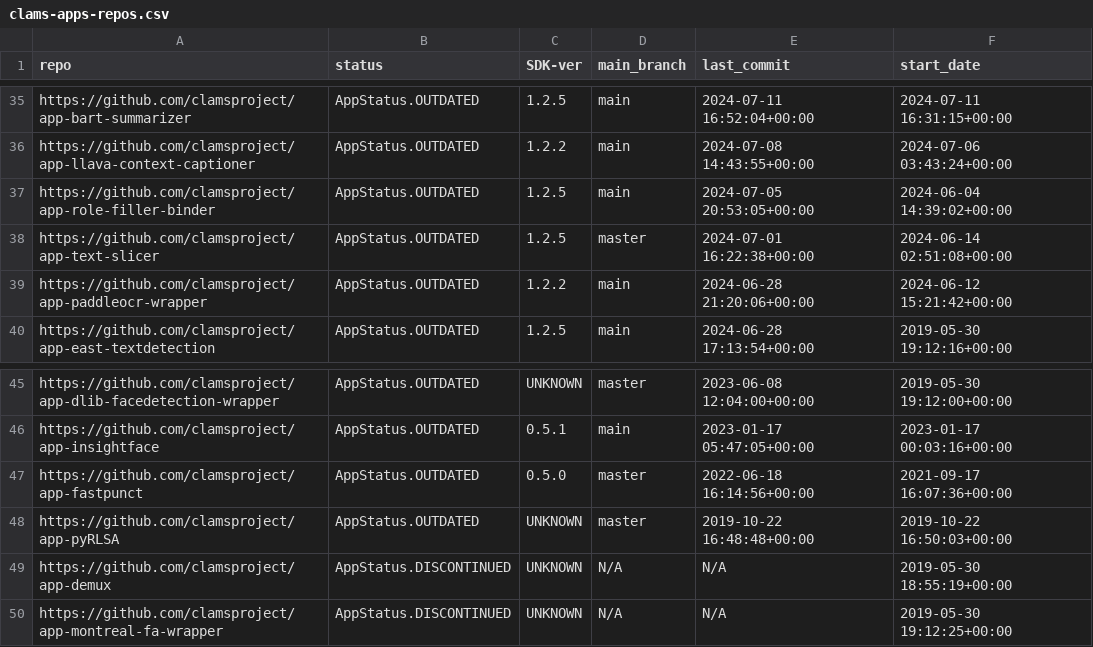
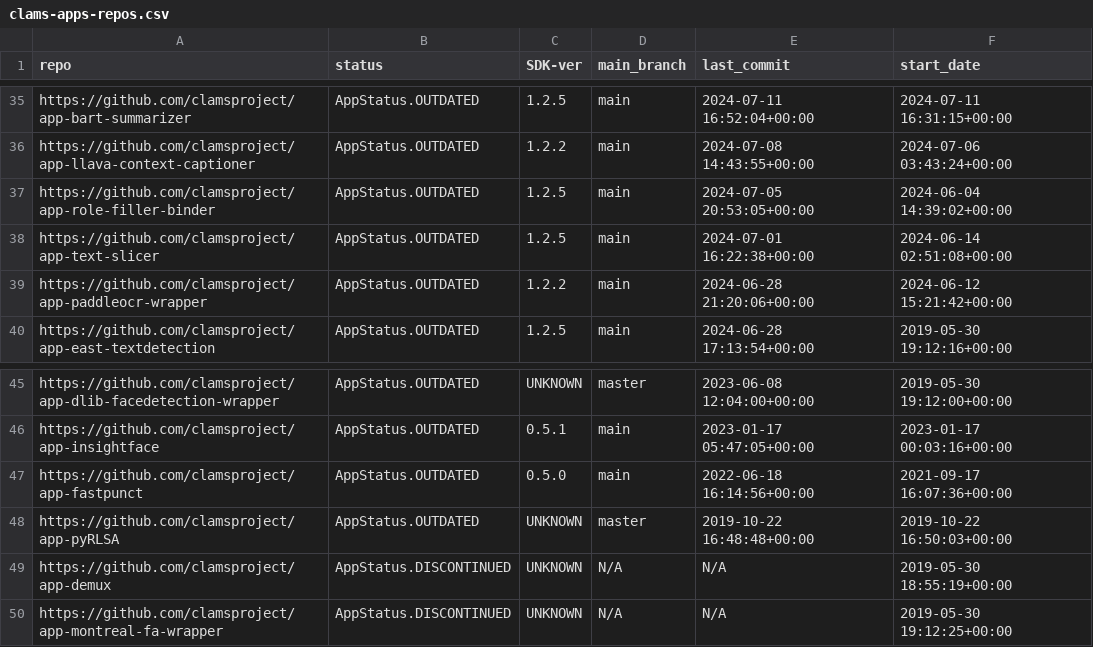
Before and after one commit to keighrim/ghactions-tester, a CSV file: clams-apps-repos.csv, drawn as a sheet; only a part is shown, gaps mark what is left out.

Commit message:
updating app development dashboard file

```diff
--- a/clams-apps-repos.csv
+++ b/clams-apps-repos.csv
@@ -37,3 +37,3 @@ https://github.com/clamsproject/app-llava-context-captioner,AppStatus.OUTDATED,1
 https://github.com/clamsproject/app-role-filler-binder,AppStatus.OUTDATED,1.2.5,main,2024-07-05 20:53:05+00:00,2024-06-04 14:39:02+00:00
-https://github.com/clamsproject/app-text-slicer,AppStatus.OUTDATED,1.2.5,master,2024-07-01 16:22:38+00:00,2024-06-14 02:51:08+00:00
+https://github.com/clamsproject/app-text-slicer,AppStatus.OUTDATED,1.2.5,main,2024-07-01 16:22:38+00:00,2024-06-14 02:51:08+00:00
 https://github.com/clamsproject/app-paddleocr-wrapper,AppStatus.OUTDATED,1.2.2,main,2024-06-28 21:20:06+00:00,2024-06-12 15:21:42+00:00
@@ -46,3 +46,3 @@ https://github.com/clamsproject/app-dlib-facedetection-wrapper,AppStatus.OUTDATE
 https://github.com/clamsproject/app-insightface,AppStatus.OUTDATED,0.5.1,main,2023-01-17 05:47:05+00:00,2023-01-17 00:03:16+00:00
-https://github.com/clamsproject/app-fastpunct,AppStatus.OUTDATED,0.5.0,master,2022-06-18 16:14:56+00:00,2021-09-17 16:07:36+00:00
+https://github.com/clamsproject/app-fastpunct,AppStatus.OUTDATED,0.5.0,main,2022-06-18 16:14:56+00:00,2021-09-17 16:07:36+00:00
 https://github.com/clamsproject/app-pyRLSA,AppStatus.OUTDATED,UNKNOWN,master,2019-10-22 16:48:48+00:00,2019-10-22 16:50:03+00:00
```
